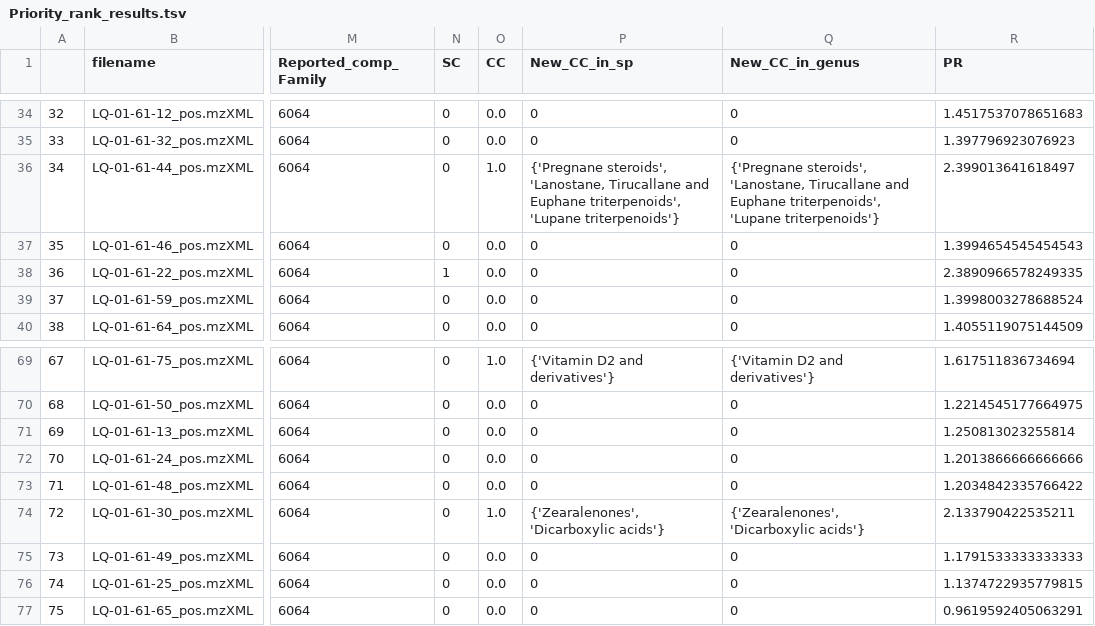
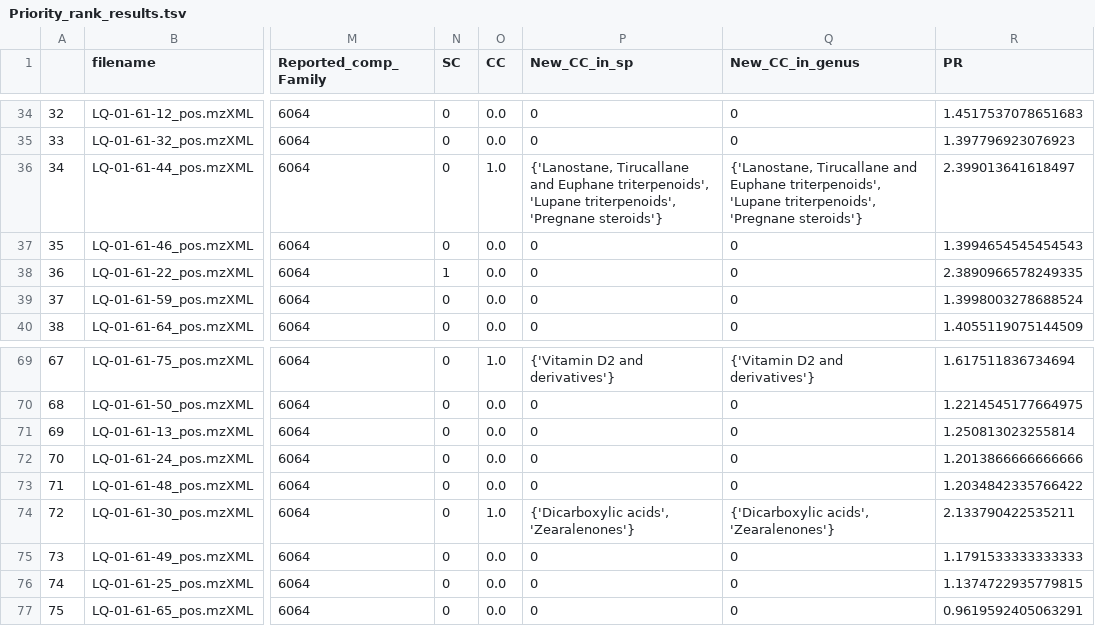
Before and after one commit to luigiquiros/inventa, a TSV file: data_out/Priority_rank_results.tsv, drawn as a sheet; only a part is shown, gaps mark what is left out; the diff covers the shown part only; the diff names each change by its address in the sheet, - before the commit and + after, or states it on an @@ line.

```diff
--- a/data_out/Priority_rank_results.tsv
+++ b/data_out/Priority_rank_results.tsv
-P36 (New_CC_in_sp): {'Pregnane steroids', 'Lanostane, Tirucallane and Euphane triterpenoids', 'Lupane triterpenoids'}
+P36 (New_CC_in_sp): {'Lanostane, Tirucallane and Euphane triterpenoids', 'Lupane triterpenoids', 'Pregnane steroids'}
-Q36 (New_CC_in_genus): {'Pregnane steroids', 'Lanostane, Tirucallane and Euphane triterpenoids', 'Lupane triterpenoids'}
+Q36 (New_CC_in_genus): {'Lanostane, Tirucallane and Euphane triterpenoids', 'Lupane triterpenoids', 'Pregnane steroids'}
-P74 (New_CC_in_sp): {'Zearalenones', 'Dicarboxylic acids'}
+P74 (New_CC_in_sp): {'Dicarboxylic acids', 'Zearalenones'}
-Q74 (New_CC_in_genus): {'Zearalenones', 'Dicarboxylic acids'}
+Q74 (New_CC_in_genus): {'Dicarboxylic acids', 'Zearalenones'}
```
Also changed, not shown: 22 edited cells elsewhere in this file, data_out/CC_results.tsv, data_out/PR_cyto_visualization.tsv, 4 other files.
